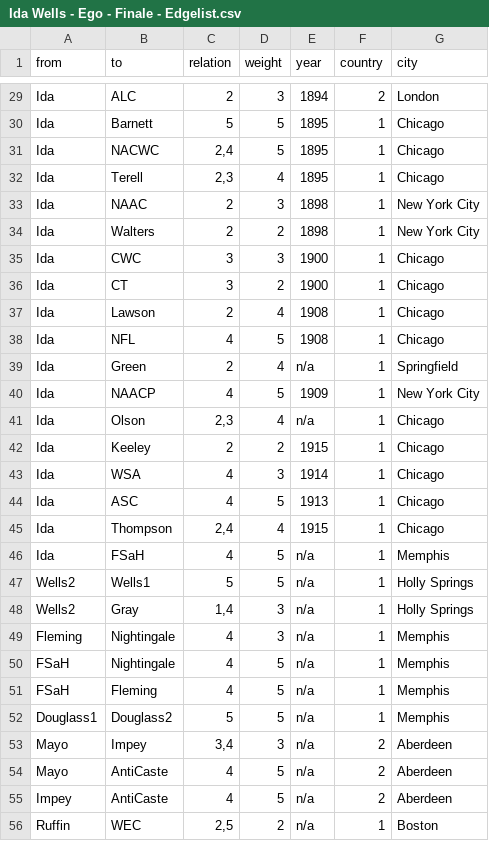
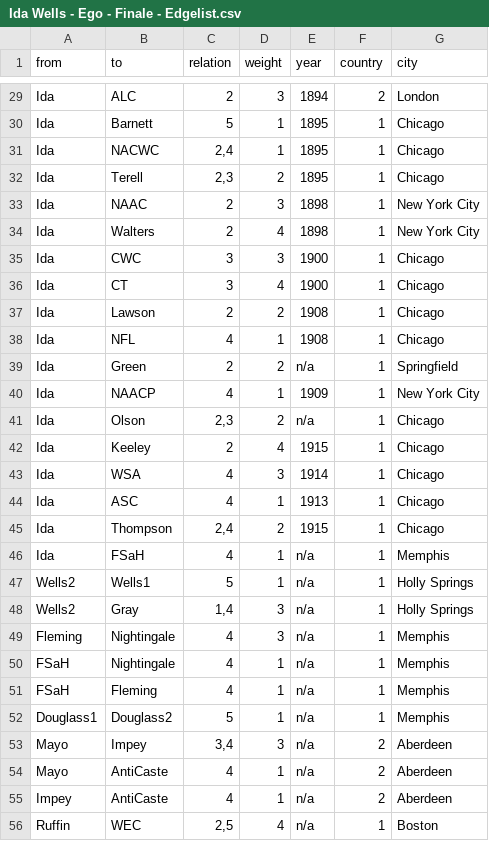
Before and after one commit to NiclasReichelt/Ida-Wells, a CSV file: Ida Wells - Ego - Finale - Edgelist.csv, drawn as a sheet; only a part is shown, gaps mark what is left out; the diff covers the shown part only; the diff names each change by its address in the sheet, - before the commit and + after, or states it on an @@ line.

```diff
--- a/Ida Wells - Ego - Finale - Edgelist.csv
+++ b/Ida Wells - Ego - Finale - Edgelist.csv
-D30:D31 (weight): 5
+D30:D31 (weight): 1
-D32 (weight): 4
+D32 (weight): 2
-D34 (weight): 2
+D34 (weight): 4
-D36 (weight): 2
+D36 (weight): 4
-D37 (weight): 4
+D37 (weight): 2
-D38 (weight): 5
+D38 (weight): 1
-D39 (weight): 4
+D39 (weight): 2
-D40 (weight): 5
+D40 (weight): 1
-D41 (weight): 4
+D41 (weight): 2
-D42 (weight): 2
+D42 (weight): 4
-D44 (weight): 5
+D44 (weight): 1
-D45 (weight): 4
+D45 (weight): 2
-D46:D47 (weight): 5
+D46:D47 (weight): 1
-D50:D52 (weight): 5
+D50:D52 (weight): 1
-D54:D55 (weight): 5
+D54:D55 (weight): 1
-D56 (weight): 2
+D56 (weight): 4
```
Also changed, not shown: 46 edited cells elsewhere in this file.
